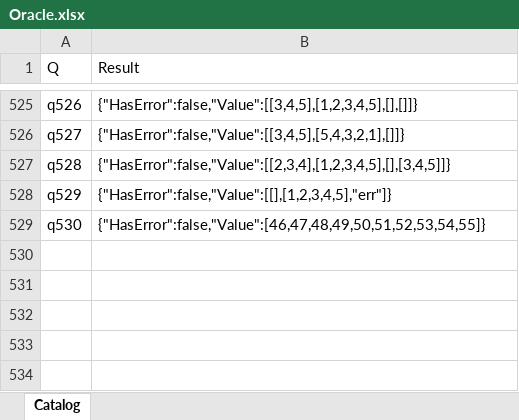
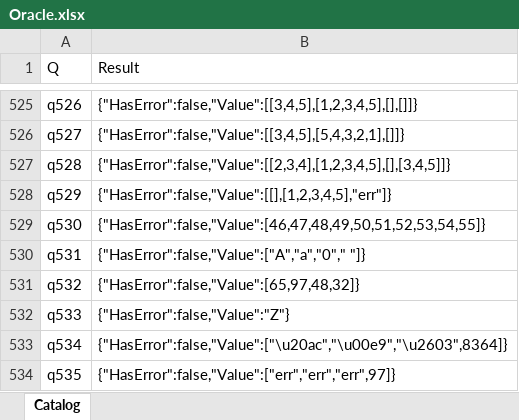
Before and after one commit to lawless-m/MrsFlow, an Excel workbook: Oracle/Oracle.xlsx, sheet Catalog, drawn as a sheet; only a part is shown, gaps mark what is left out; values as stored, in another font and other column widths than the file's, no borders; table styles not drawn; the diff names each change by its address in the sheet, - before the commit and + after, or states it on an @@ line.

```diff
--- a/Oracle/Oracle.xlsx (sheet Catalog)
+++ b/Oracle/Oracle.xlsx (sheet Catalog)
+row 530: q531 | {"HasError":false,"Value":["A","a","0"," "]}
+row 531: q532 | {"HasError":false,"Value":[65,97,48,32]}
+row 532: q533 | {"HasError":false,"Value":"Z"}
+row 533: q534 | {"HasError":false,"Value":["\u20ac","\u00e9","\u2603",8364]}
+row 534: q535 | {"HasError":false,"Value":["err","err","err",97]}
```
Also changed, not shown: 16 other files.
